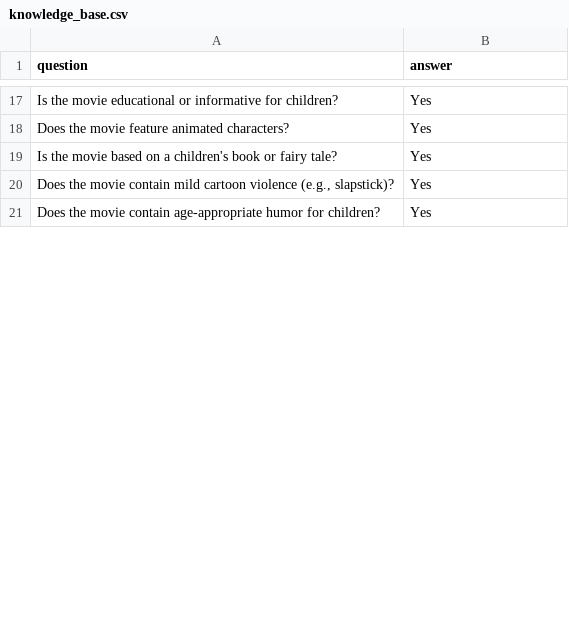
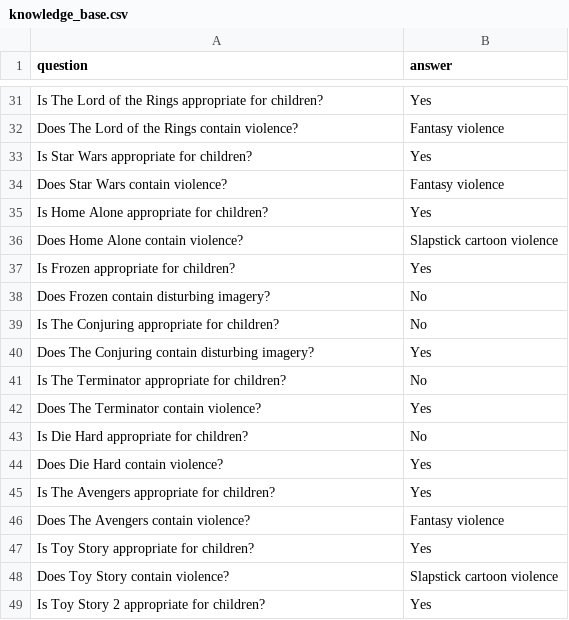
Before and after one commit to flaviocr2012/movie-content-safety, a CSV file: data/knowledge_base.csv, drawn as a sheet; only a part is shown, gaps mark what is left out; the diff covers the shown part only.

Commit message:
Enhance movie safety classifier with improved RAG chain and interactive mode

```diff
--- a/data/knowledge_base.csv
+++ b/data/knowledge_base.csv
@@ -17,5 +31,19 @@ question,answer
-"Is the movie educational or informative for children?","Yes"
-"Does the movie feature animated characters?","Yes"
-"Is the movie based on a children's book or fairy tale?","Yes"
-"Does the movie contain mild cartoon violence (e.g., slapstick)?","Yes"
-"Does the movie contain age-appropriate humor for children?","Yes"
+Is The Lord of the Rings appropriate for children?,Yes
+Does The Lord of the Rings contain violence?,Fantasy violence
+Is Star Wars appropriate for children?,Yes
+Does Star Wars contain violence?,Fantasy violence
+Is Home Alone appropriate for children?,Yes
+Does Home Alone contain violence?,Slapstick cartoon violence
+Is Frozen appropriate for children?,Yes
+Does Frozen contain disturbing imagery?,No
+Is The Conjuring appropriate for children?,No
+Does The Conjuring contain disturbing imagery?,Yes
+Is The Terminator appropriate for children?,No
+Does The Terminator contain violence?,Yes
+Is Die Hard appropriate for children?,No
+Does Die Hard contain violence?,Yes
+Is The Avengers appropriate for children?,Yes
+Does The Avengers contain violence?,Fantasy violence
+Is Toy Story appropriate for children?,Yes
+Does Toy Story contain violence?,Slapstick cartoon violence
+Is Toy Story 2 appropriate for children?,Yes
```
Also changed, not shown: 62 added rows and 10 edited cells elsewhere in this file, 4 other files.
